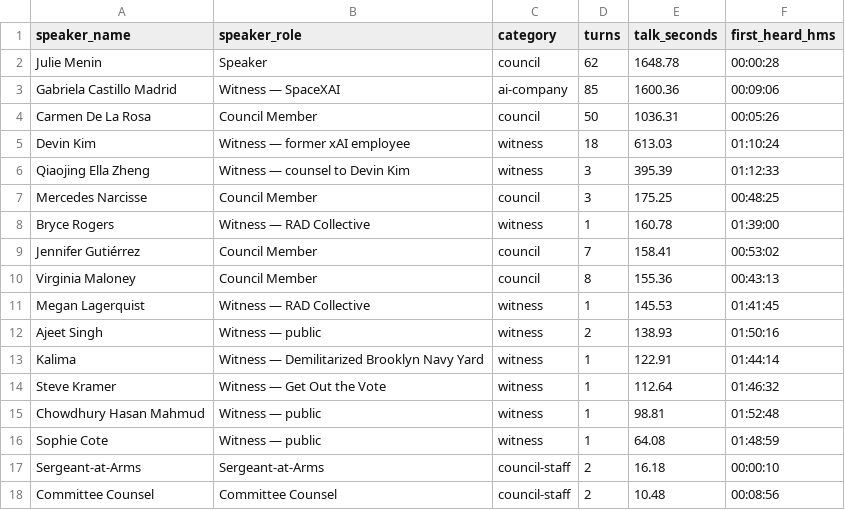
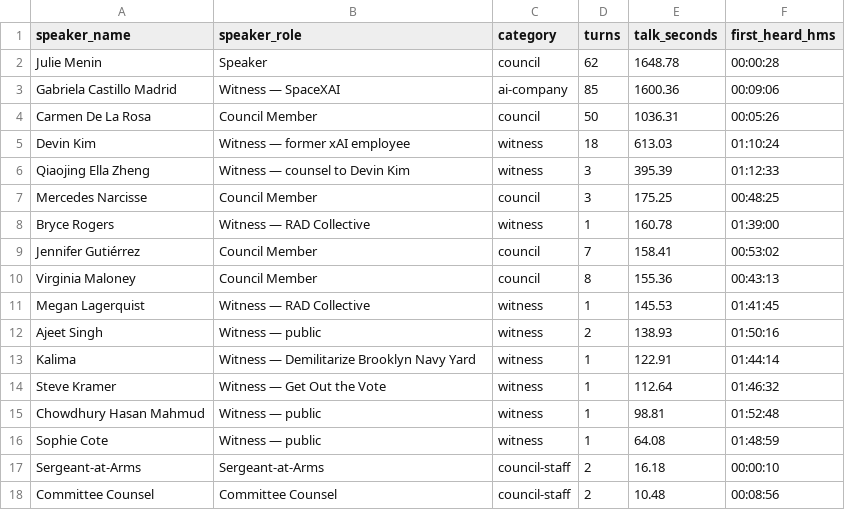
Before and after one commit to BetaNYC/hearings-transcripts, a CSV file: hearings/2026-10-16-technology-ai/speakers.csv, drawn as a sheet.

```diff
--- a/hearings/2026-10-16-technology-ai/speakers.csv
+++ b/hearings/2026-10-16-technology-ai/speakers.csv
@@ -12,3 +12,3 @@ Megan Lagerquist,Witness — RAD Collective,witness,1,145.53,01:41:45
 Ajeet Singh,Witness — public,witness,2,138.93,01:50:16
-Kalima,Witness — Demilitarized Brooklyn Navy Yard,witness,1,122.91,01:44:14
+Kalima,Witness — Demilitarize Brooklyn Navy Yard,witness,1,122.91,01:44:14
 Steve Kramer,Witness — Get Out the Vote,witness,1,112.64,01:46:32
```
Also changed, not shown: hearings/2026-10-16-technology-ai/transcript/turns.csv, hearings/2026-10-16-technology-ai/wordclouds/council-members.csv, 48 other files.
